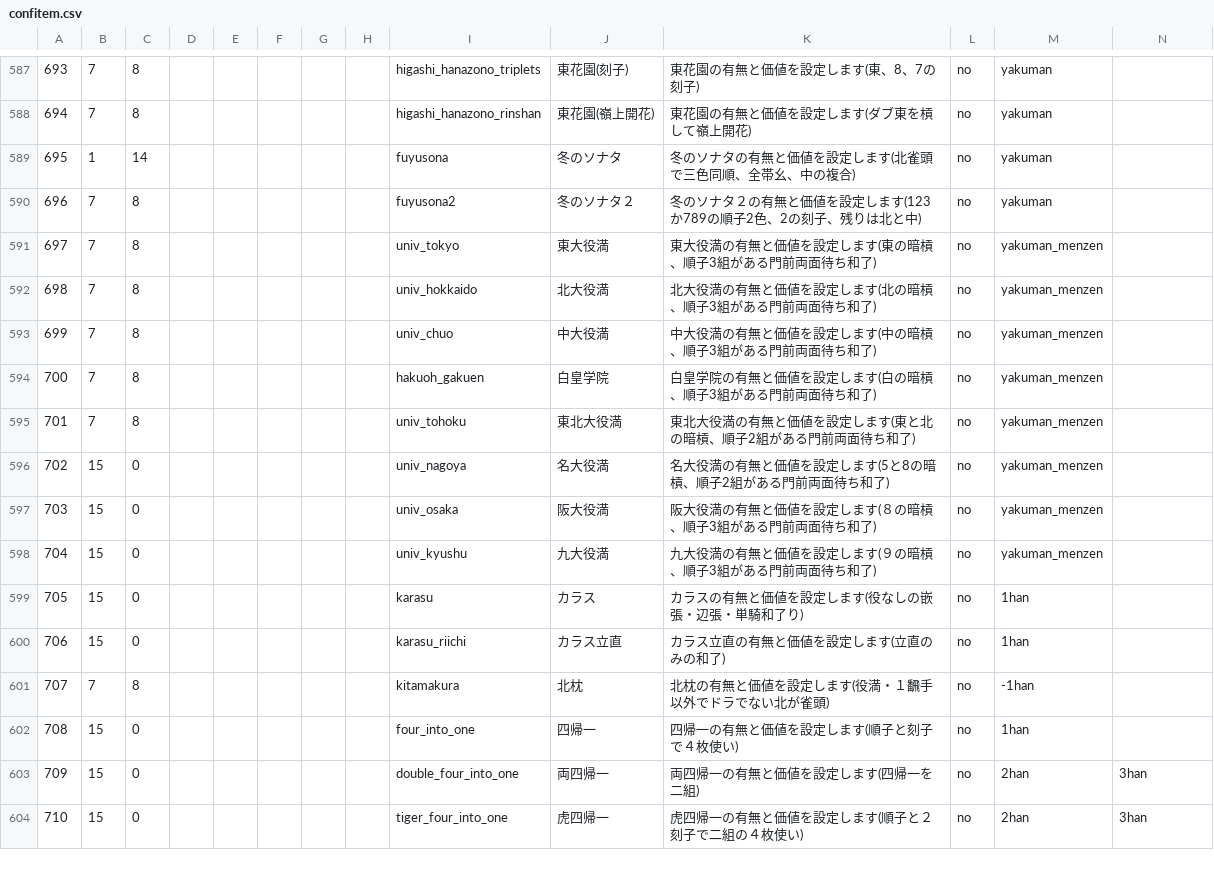
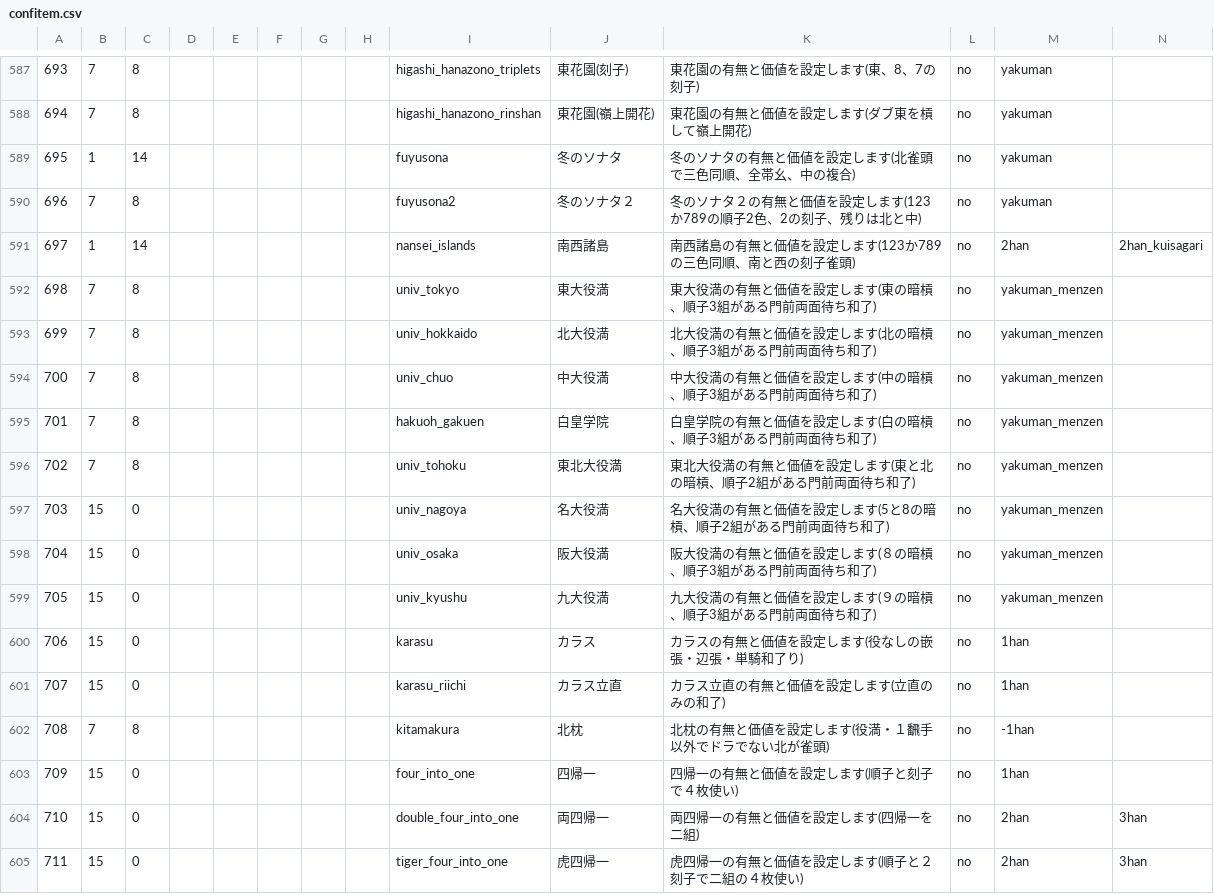
Before and after one commit to MihailJP/MiHaJong, a CSV file: mjcore/data/confitem.csv, drawn as a sheet; only a part is shown, gaps mark what is left out; removed rows and columns are numbered as before the commit, all else as after; rows hold the shown columns only; the diff covers the shown part only; the diff names each change by its address in the sheet, - before the commit and + after, or states it on an @@ line.

```diff
--- a/mjcore/data/confitem.csv
+++ b/mjcore/data/confitem.csv
-row 591: 697 | 7 | 8 |  |  |  |  |  | univ_tokyo | 東大役満 | 東大役満の有無と価値を設定します(東の暗槓、順子3組がある門前両面待ち和了) | no | yakuman_menzen
+row 591: 697 | 1 | 14 |  |  |  |  |  | nansei_islands | 南西諸島 | 南西諸島の有無と価値を設定します(123か789の三色同順、南と西の刻子雀頭) | no | 2han | 2han_kuisagari
-I592: univ_hokkaido
+I592: univ_tokyo
-J592: 北大役満
+J592: 東大役満
-K592: 北大役満の有無と価値を設定します(北の暗槓、順子3組がある門前両面待ち和了)
+K592: 東大役満の有無と価値を設定します(東の暗槓、順子3組がある門前両面待ち和了)
-I593: univ_chuo
+I593: univ_hokkaido
-J593: 中大役満
+J593: 北大役満
-K593: 中大役満の有無と価値を設定します(中の暗槓、順子3組がある門前両面待ち和了)
+K593: 北大役満の有無と価値を設定します(北の暗槓、順子3組がある門前両面待ち和了)
-I594: hakuoh_gakuen
+I594: univ_chuo
-J594: 白皇学院
+J594: 中大役満
-K594: 白皇学院の有無と価値を設定します(白の暗槓、順子3組がある門前両面待ち和了)
+K594: 中大役満の有無と価値を設定します(中の暗槓、順子3組がある門前両面待ち和了)
-I595: univ_tohoku
+I595: hakuoh_gakuen
-J595: 東北大役満
+J595: 白皇学院
-K595: 東北大役満の有無と価値を設定します(東と北の暗槓、順子2組がある門前両面待ち和了)
+K595: 白皇学院の有無と価値を設定します(白の暗槓、順子3組がある門前両面待ち和了)
-B596: 15
+B596: 7
-C596: 0
+C596: 8
-I596: univ_nagoya
+I596: univ_tohoku
-J596: 名大役満
+J596: 東北大役満
-K596: 名大役満の有無と価値を設定します(5と8の暗槓、順子2組がある門前両面待ち和了)
+K596: 東北大役満の有無と価値を設定します(東と北の暗槓、順子2組がある門前両面待ち和了)
-I597: univ_osaka
+I597: univ_nagoya
-J597: 阪大役満
+J597: 名大役満
-K597: 阪大役満の有無と価値を設定します(８の暗槓、順子3組がある門前両面待ち和了)
+K597: 名大役満の有無と価値を設定します(5と8の暗槓、順子2組がある門前両面待ち和了)
-I598: univ_kyushu
+I598: univ_osaka
-J598: 九大役満
+J598: 阪大役満
-K598: 九大役満の有無と価値を設定します(９の暗槓、順子3組がある門前両面待ち和了)
+K598: 阪大役満の有無と価値を設定します(８の暗槓、順子3組がある門前両面待ち和了)
+row 599: 705 | 15 | 0 |  |  |  |  |  | univ_kyushu | 九大役満 | 九大役満の有無と価値を設定します(９の暗槓、順子3組がある門前両面待ち和了) | no | yakuman_menzen
-A600: 705
+A600: 706
-A601: 706
+A601: 707
-A602: 707
+A602: 708
-A603: 708
+A603: 709
-A604: 709
+A604: 710
-A605: 710
+A605: 711
```
Also changed, not shown: 28 edited cells elsewhere in this file, 1 other file.
